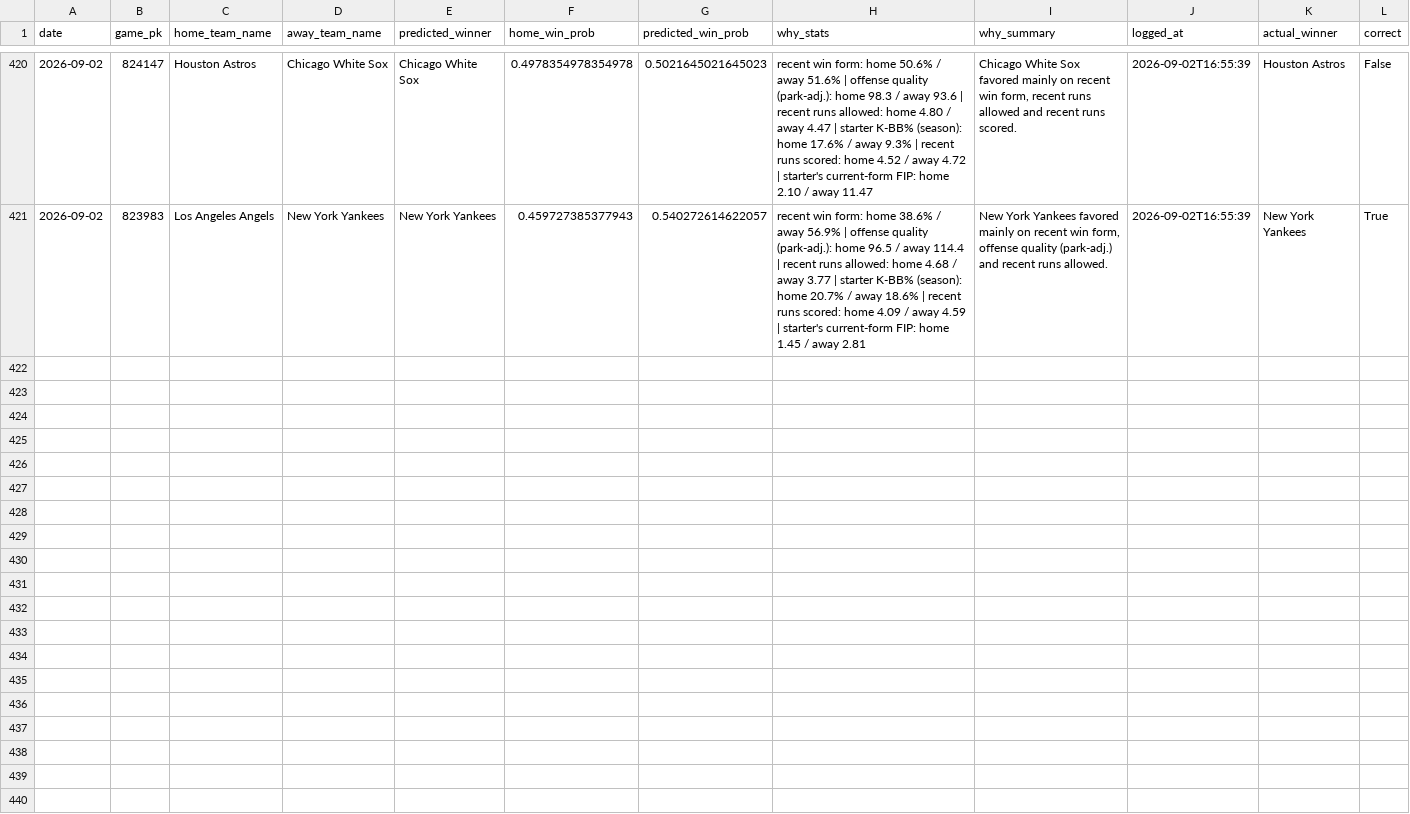
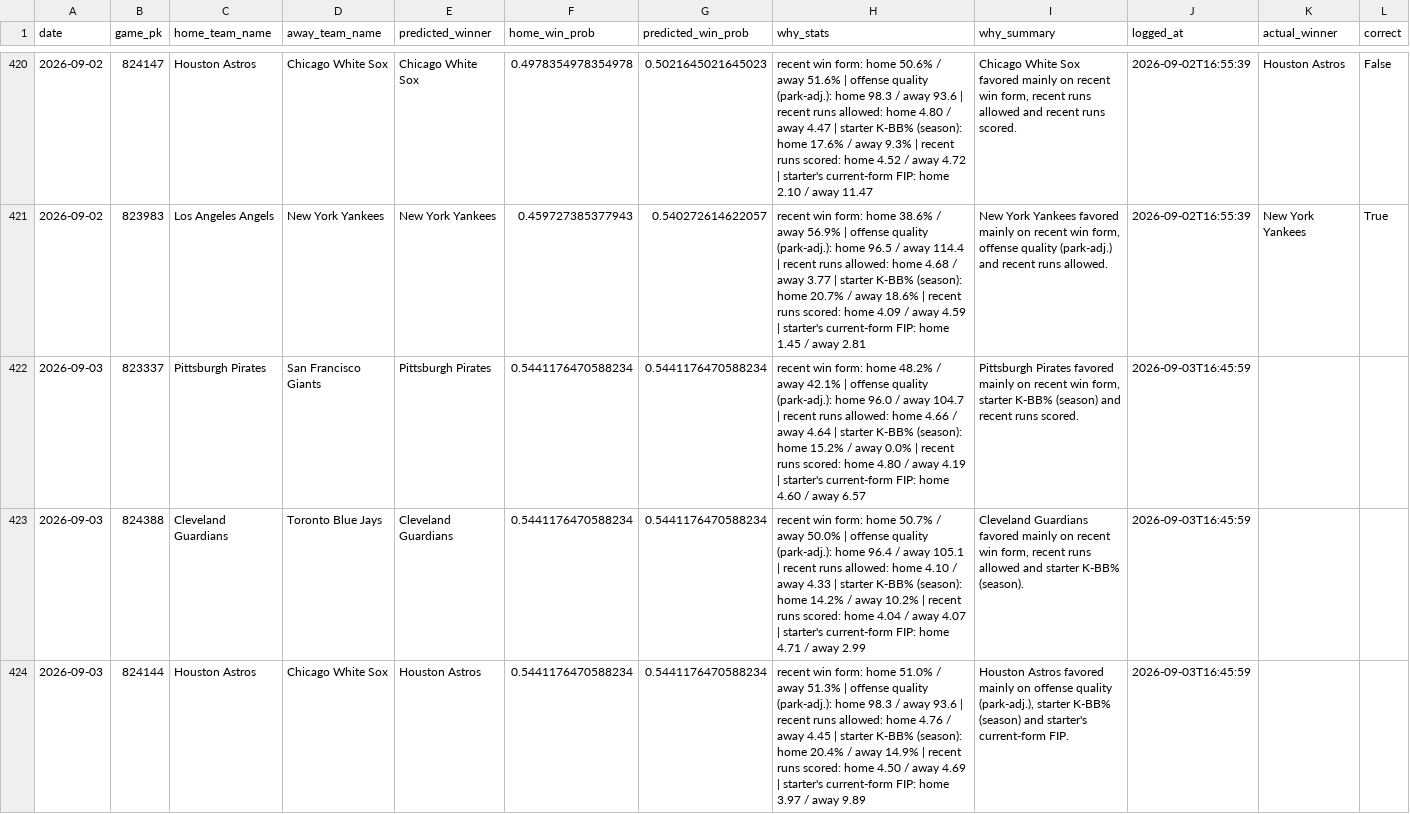
Before and after one commit to jackgoad05-afk/mlb-k-props, a CSV file: output/ml_predictions_ledger.csv, drawn as a sheet; only a part is shown, gaps mark what is left out; the diff covers the shown part only; the diff names each change by its address in the sheet, - before the commit and + after, or states it on an @@ line.

```diff
--- a/output/ml_predictions_ledger.csv
+++ b/output/ml_predictions_ledger.csv
+row 422: 2026-09-03 | 823337 | Pittsburgh Pirates | San Francisco Giants | Pittsburgh Pirates | 0.5441176470588234 | 0.5441176470588234 | recent win form: home 48.2% / away 42.1% | offense quality (park-adj.): home 96.0 / away 104.7 | recent runs allowed: home 4.66 / away 4.64 | starter K-BB% (season): home 15.2% / away 0.0% | recent runs scored: home 4.80 / away 4.19 | starter's current-form FIP: home 4.60 / away 6.57 | Pittsburgh Pirates favored mainly on recent win form, starter K-BB% (season) and recent runs scored. | 2026-09-03T16:45:59
+row 423: 2026-09-03 | 824388 | Cleveland Guardians | Toronto Blue Jays | Cleveland Guardians | 0.5441176470588234 | 0.5441176470588234 | recent win form: home 50.7% / away 50.0% | offense quality (park-adj.): home 96.4 / away 105.1 | recent runs allowed: home 4.10 / away 4.33 | starter K-BB% (season): home 14.2% / away 10.2% | recent runs scored: home 4.04 / away 4.07 | starter's current-form FIP: home 4.71 / away 2.99 | Cleveland Guardians favored mainly on recent win form, recent runs allowed and starter K-BB% (season). | 2026-09-03T16:45:59
+row 424: 2026-09-03 | 824144 | Houston Astros | Chicago White Sox | Houston Astros | 0.5441176470588234 | 0.5441176470588234 | recent win form: home 51.0% / away 51.3% | offense quality (park-adj.): home 98.3 / away 93.6 | recent runs allowed: home 4.76 / away 4.45 | starter K-BB% (season): home 20.4% / away 14.9% | recent runs scored: home 4.50 / away 4.69 | starter's current-form FIP: home 3.97 / away 9.89 | Houston Astros favored mainly on offense quality (park-adj.), starter K-BB% (season) and starter's current-form FIP. | 2026-09-03T16:45:59
```
Also changed, not shown: 6 added rows elsewhere in this file, data/raw/pitcher_gamelogs_2026.csv, data/raw/schedule_2026.csv, 7 other files.
